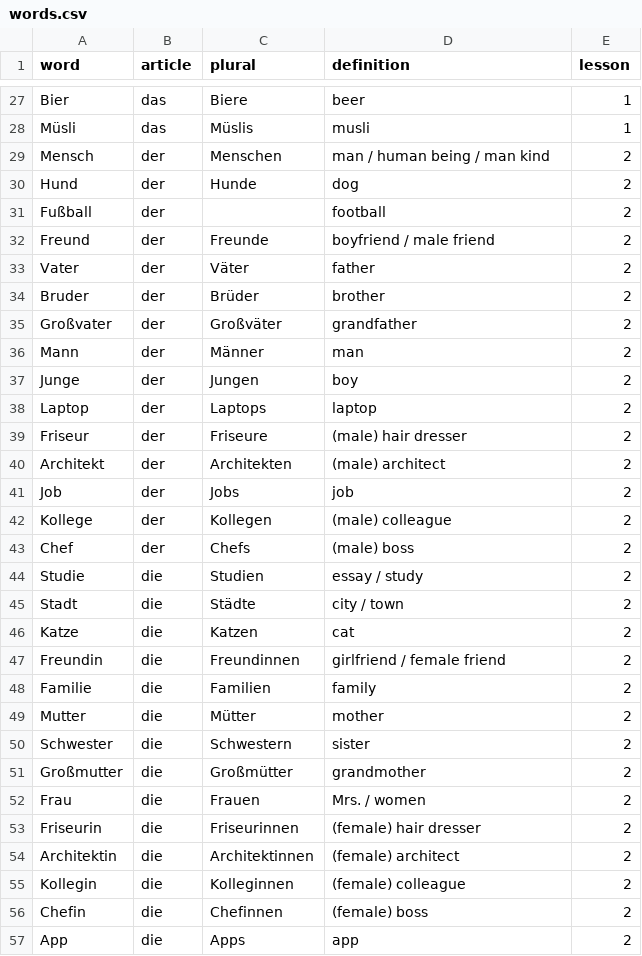
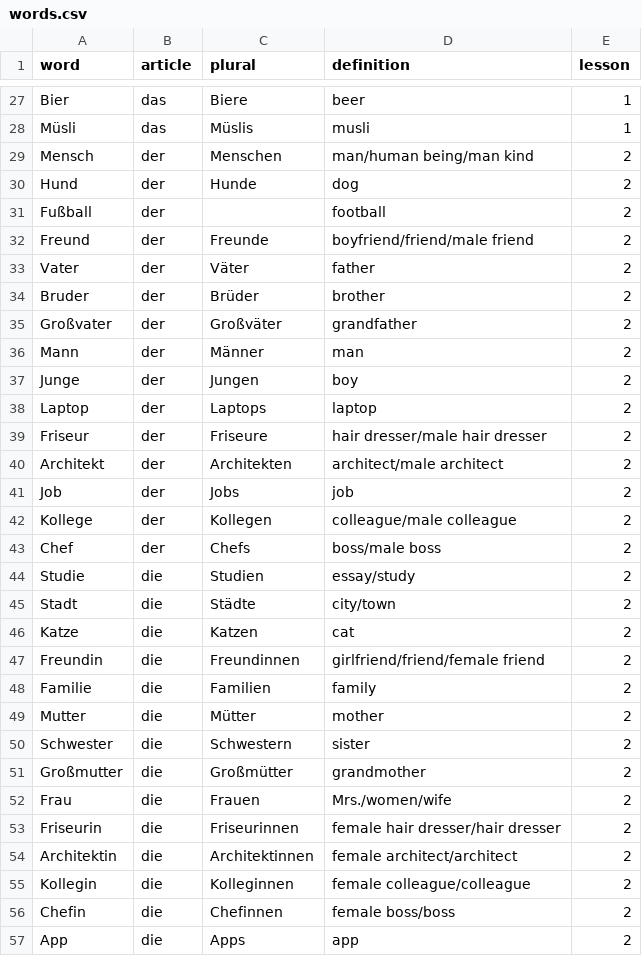
Before and after one commit to arashmpr/Practice-Learn, a CSV file: data/words.csv, drawn as a sheet; only a part is shown, gaps mark what is left out; the diff covers the shown part only.

Commit message:
change words and has multiple definitions, result not working

```diff
--- a/data/words.csv
+++ b/data/words.csv
@@ -28,6 +28,6 @@ Bier,das,Biere,beer,1
 Müsli,das,Müslis,musli,1
-Mensch,der,Menschen,man / human being / man kind,2
+Mensch,der,Menschen,man/human being/man kind,2
 Hund,der,Hunde,dog,2
 Fußball,der,,football,2
-Freund,der,Freunde,boyfriend / male friend,2
+Freund,der,Freunde,boyfriend/friend/male friend,2
 Vater,der,Väter,father,2
@@ -38,11 +38,11 @@ Junge,der,Jungen,boy,2
 Laptop,der,Laptops,laptop,2
-Friseur,der,Friseure,(male) hair dresser,2
-Architekt,der,Architekten,(male) architect,2
+Friseur,der,Friseure,hair dresser/male hair dresser,2
+Architekt,der,Architekten,architect/male architect,2
 Job,der,Jobs,job,2
-Kollege,der,Kollegen,(male) colleague,2
-Chef,der,Chefs,(male) boss,2
-Studie,die,Studien,essay / study,2
-Stadt,die,Städte,city / town,2
+Kollege,der,Kollegen,colleague/male colleague,2
+Chef,der,Chefs,boss/male boss,2
+Studie,die,Studien,essay/study,2
+Stadt,die,Städte,city/town,2
 Katze,die,Katzen,cat,2
-Freundin,die,Freundinnen,girlfriend / female friend,2
+Freundin,die,Freundinnen,girlfriend/friend/female friend,2
 Familie,die,Familien,family,2
@@ -51,7 +51,7 @@ Schwester,die,Schwestern,sister,2
 Großmutter,die,Großmütter,grandmother,2
-Frau,die,Frauen,Mrs. / women,2
-Friseurin,die,Friseurinnen,(female) hair dresser,2
-Architektin,die,Architektinnen,(female) architect,2
-Kollegin,die,Kolleginnen,(female) colleague,2
-Chefin,die,Chefinnen,(female) boss,2
+Frau,die,Frauen,Mrs./women/wife,2
+Friseurin,die,Friseurinnen,female hair dresser/hair dresser,2
+Architektin,die,Architektinnen,female architect/architect,2
+Kollegin,die,Kolleginnen,female colleague/colleague,2
+Chefin,die,Chefinnen,female boss/boss,2
 App,die,Apps,app,2
```
Also changed, not shown: 11 edited cells elsewhere in this file, 3 other files.
